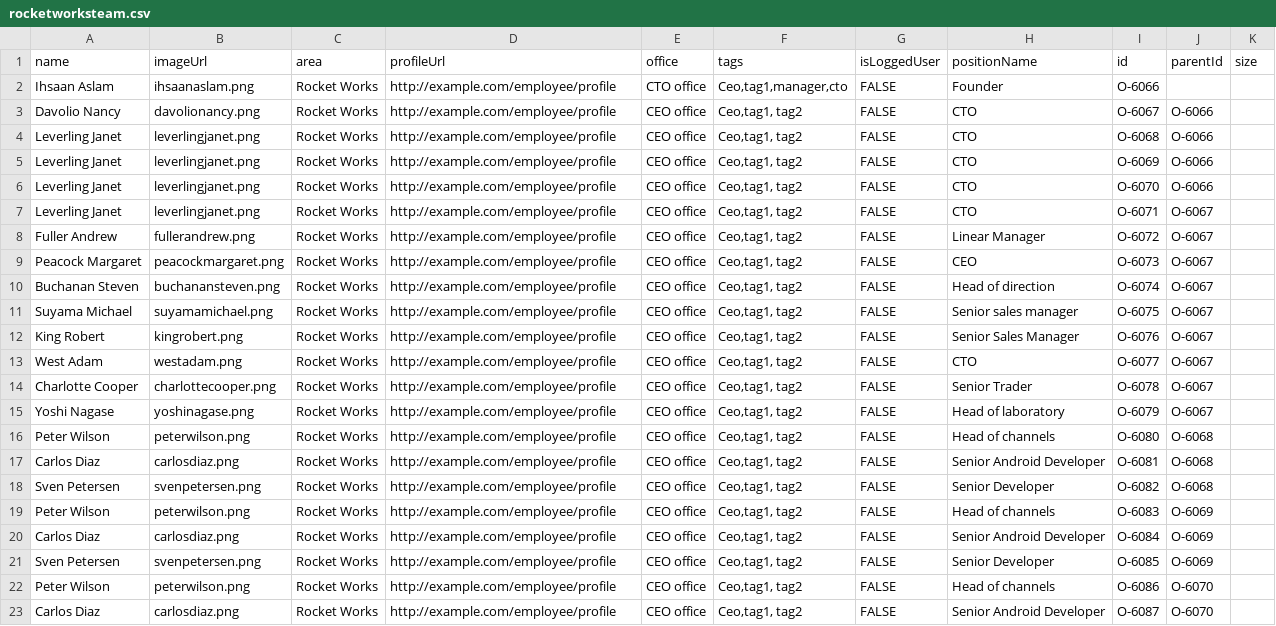
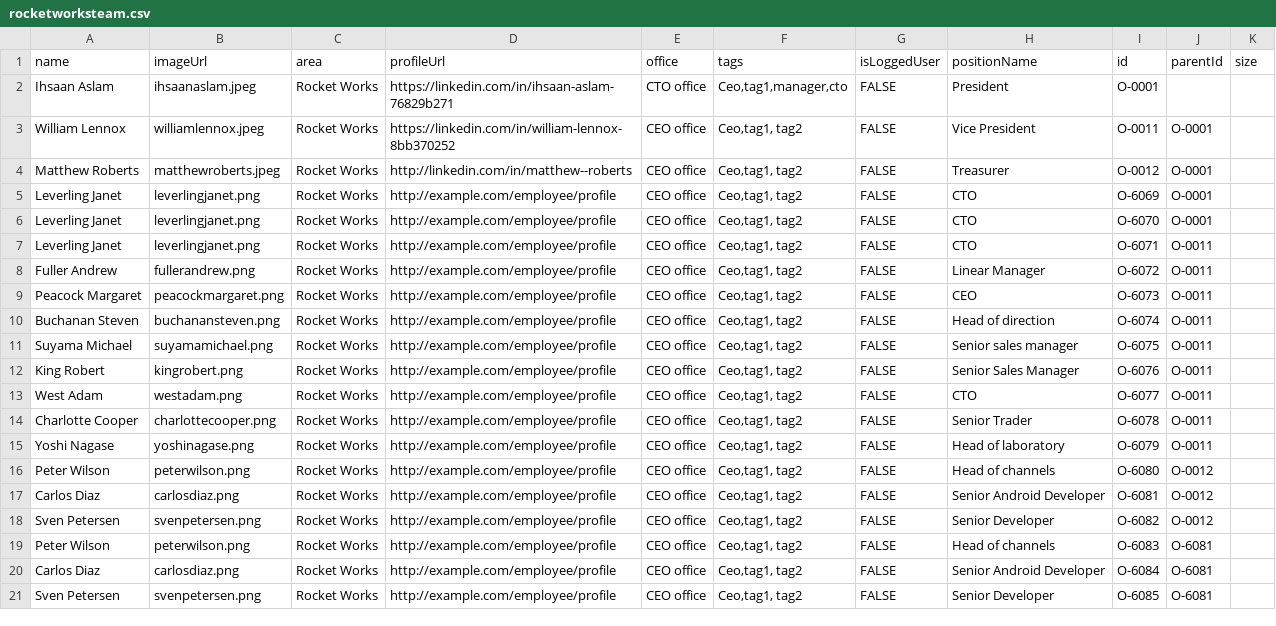
Before and after one commit to sagaslam/rocketworkhw, a CSV file: src/data/rocketworksteam.csv, drawn as a sheet; removed rows and columns are numbered as before the commit, all else as after; the diff names each change by its address in the sheet, - before the commit and + after, or states it on an @@ line.

```diff
--- a/src/data/rocketworksteam.csv
+++ b/src/data/rocketworksteam.csv
-B2 (imageUrl): ihsaanaslam.png
+B2 (imageUrl): ihsaanaslam.jpeg
-D2 (profileUrl): http://example.com/employee/profile
+D2 (profileUrl): https://linkedin.com/in/ihsaan-aslam-76829b271
-H2 (positionName): Founder
+H2 (positionName): President
-I2 (id): O-6066
+I2 (id): O-0001
-row 3: Davolio Nancy | davolionancy.png | Rocket Works | http://example.com/employee/profile | CEO office | Ceo,tag1, tag2 | FALSE | CTO | O-6067 | O-6066
-A3 (name): Leverling Janet
+A3 (name): William Lennox
-B3 (imageUrl): leverlingjanet.png
+B3 (imageUrl): williamlennox.jpeg
-D3 (profileUrl): http://example.com/employee/profile
+D3 (profileUrl): https://linkedin.com/in/william-lennox-8bb370252
-H3 (positionName): CTO
+H3 (positionName): Vice President
-I3 (id): O-6068
+I3 (id): O-0011
-J3 (parentId): O-6066
+J3 (parentId): O-0001
+row 4: Matthew Roberts | matthewroberts.jpeg | Rocket Works | http://linkedin.com/in/matthew--roberts | CEO office | Ceo,tag1, tag2 | FALSE | Treasurer | O-0012 | O-0001
-J5:J6 (parentId): O-6066
+J5:J6 (parentId): O-0001
-J7:J15 (parentId): O-6067
+J7:J15 (parentId): O-0011
-J16:J18 (parentId): O-6068
+J16:J18 (parentId): O-0012
-J19:J21 (parentId): O-6069
+J19:J21 (parentId): O-6081
-row 22: Peter Wilson | peterwilson.png | Rocket Works | http://example.com/employee/profile | CEO office | Ceo,tag1, tag2 | FALSE | Head of channels | O-6086 | O-6070
-row 23: Carlos Diaz | carlosdiaz.png | Rocket Works | http://example.com/employee/profile | CEO office | Ceo,tag1, tag2 | FALSE | Senior Android Developer | O-6087 | O-6070
```
Also changed, not shown: 19 other files.
